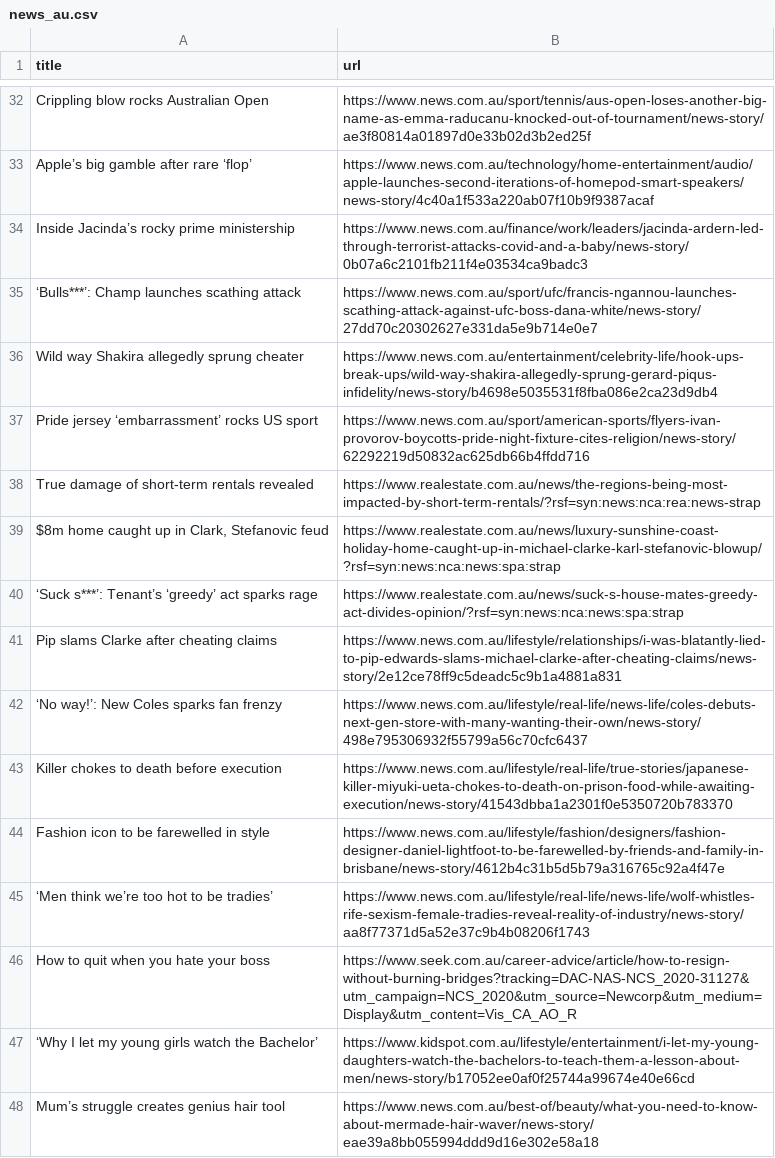
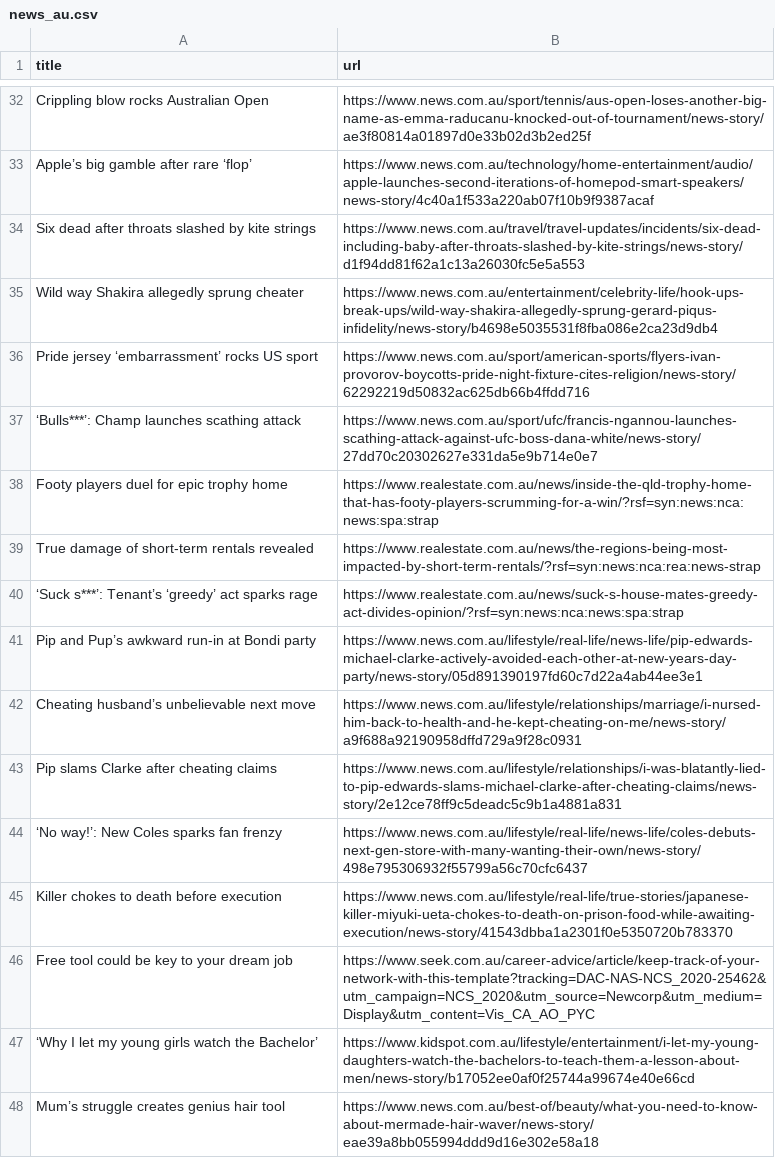
Before and after one commit to vlsachdev/automatic-scraper-news-au, a CSV file: news_au.csv, drawn as a sheet; only a part is shown, gaps mark what is left out; the diff covers the shown part only.

```diff
--- a/news_au.csv
+++ b/news_au.csv
@@ -33,9 +33,11 @@ Crippling blow rocks Australian Open,https://www.news.com.au/sport/tennis/aus-op
 Apple’s big gamble after rare ‘flop’,https://www.news.com.au/technology/home-entertainment/audio/apple-launches-second-iterations-of-homepod-smart-speakers/news-story/4c40a1f533a220ab07f10b9f9387acaf
-Inside Jacinda’s rocky prime ministership,https://www.news.com.au/finance/work/leaders/jacinda-ardern-led-through-terrorist-attacks-covid-and-a-baby/news-story/0b07a6c2101fb211f4e03534ca9badc3
-‘Bulls***’: Champ launches scathing attack,https://www.news.com.au/sport/ufc/francis-ngannou-launches-scathing-attack-against-ufc-boss-dana-white/news-story/27dd70c20302627e331da5e9b714e0e7
+Six dead after throats slashed by kite strings,https://www.news.com.au/travel/travel-updates/incidents/six-dead-including-baby-after-throats-slashed-by-kite-strings/news-story/d1f94dd81f62a1c13a26030fc5e5a553
 Wild way Shakira allegedly sprung cheater,https://www.news.com.au/entertainment/celebrity-life/hook-ups-break-ups/wild-way-shakira-allegedly-sprung-gerard-piqus-infidelity/news-story/b4698e5035531f8fba086e2ca23d9db4
 Pride jersey ‘embarrassment’ rocks US sport,https://www.news.com.au/sport/american-sports/flyers-ivan-provorov-boycotts-pride-night-fixture-cites-religion/news-story/62292219d50832ac625db66b4ffdd716
+‘Bulls***’: Champ launches scathing attack,https://www.news.com.au/sport/ufc/francis-ngannou-launches-scathing-attack-against-ufc-boss-dana-white/news-story/27dd70c20302627e331da5e9b714e0e7
+Footy players duel for epic trophy home,https://www.realestate.com.au/news/inside-the-qld-trophy-home-that-has-footy-players-scrumming-for-a-win/?rsf=syn:news:nca:news:spa:strap
 True damage of short-term rentals revealed,https://www.realestate.com.au/news/the-regions-being-most-impacted-by-short-term-rentals/?rsf=syn:news:nca:rea:news-strap
-"$8m home caught up in Clark, Stefanovic feud",https://www.realestate.com.au/news/luxury-sunshine-coast-holiday-home-caught-up-in-michael-clarke-karl-stefanovic-blowup/?rsf=syn:news:nca:news:spa:strap
 ‘Suck s***’: Tenant’s ‘greedy’ act sparks rage,https://www.realestate.com.au/news/suck-s-house-mates-greedy-act-divides-opinion/?rsf=syn:news:nca:news:spa:strap
+Pip and Pup’s awkward run-in at Bondi party,https://www.news.com.au/lifestyle/real-life/news-life/pip-edwards-michael-clarke-actively-avoided-each-other-at-new-years-day-party/news-story/05d891390197fd60c7d22a4ab44ee3e1
+Cheating husband’s unbelievable next move,https://www.news.com.au/lifestyle/relationships/marriage/i-nursed-him-back-to-health-and-he-kept-cheating-on-me/news-story/a9f688a92190958dffd729a9f28c0931
 Pip slams Clarke after cheating claims,https://www.news.com.au/lifestyle/relationships/i-was-blatantly-lied-to-pip-edwards-slams-michael-clarke-after-cheating-claims/news-story/2e12ce78ff9c5deadc5c9b1a4881a831
@@ -43,5 +45,3 @@ Pip slams Clarke after cheating claims,https://www.news.com.au/lifestyle/relatio
 Killer chokes to death before execution,https://www.news.com.au/lifestyle/real-life/true-stories/japanese-killer-miyuki-ueta-chokes-to-death-on-prison-food-while-awaiting-execution/news-story/41543dbba1a2301f0e5350720b783370
-Fashion icon to be farewelled in style,https://www.news.com.au/lifestyle/fashion/designers/fashion-designer-daniel-lightfoot-to-be-farewelled-by-friends-and-family-in-brisbane/news-story/4612b4c31b5d5b79a316765c92a4f47e
-‘Men think we’re too hot to be tradies’,https://www.news.com.au/lifestyle/real-life/news-life/wolf-whistles-rife-sexism-female-tradies-reveal-reality-of-industry/news-story/aa8f77371d5a52e37c9b4b08206f1743
-How to quit when you hate your boss,https://www.seek.com.au/career-advice/article/how-to-resign-without-burning-bridges?tracking=DAC-NAS-NCS_2020-31127&utm_campaign=NCS_2020&utm_source=Newcorp&utm_medium=Display&utm_content=Vis_CA_AO_R
+Free tool could be key to your dream job,https://www.seek.com.au/career-advice/article/keep-track-of-your-network-with-this-template?tracking=DAC-NAS-NCS_2020-25462&utm_campaign=NCS_2020&utm_source=Newcorp&utm_medium=Display&utm_content=Vis_CA_AO_PYC
 ‘Why I let my young girls watch the Bachelor’,https://www.kidspot.com.au/lifestyle/entertainment/i-let-my-young-daughters-watch-the-bachelors-to-teach-them-a-lesson-about-men/news-story/b17052ee0af0f25744a99674e40e66cd
```
Also changed, not shown: 21 added rows, 19 removed rows, 9 moved rows and 1 edited cell elsewhere in this file.
